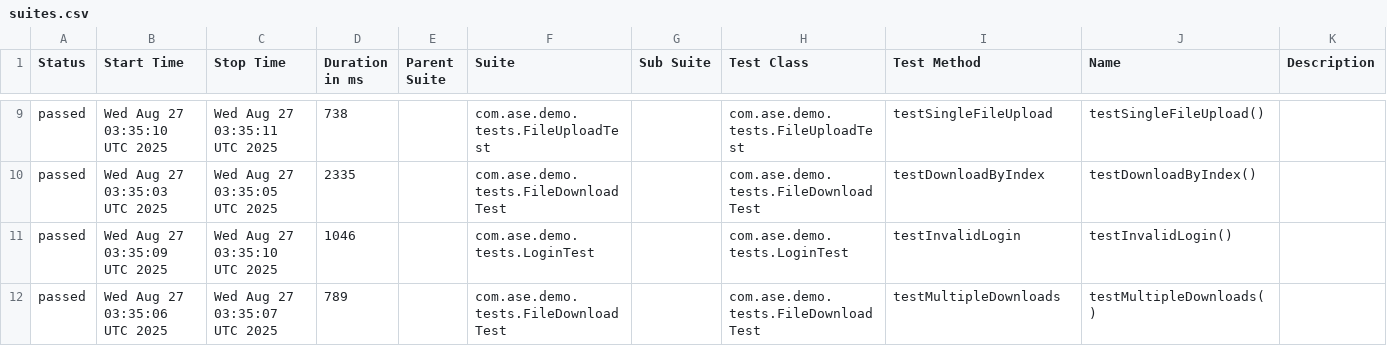
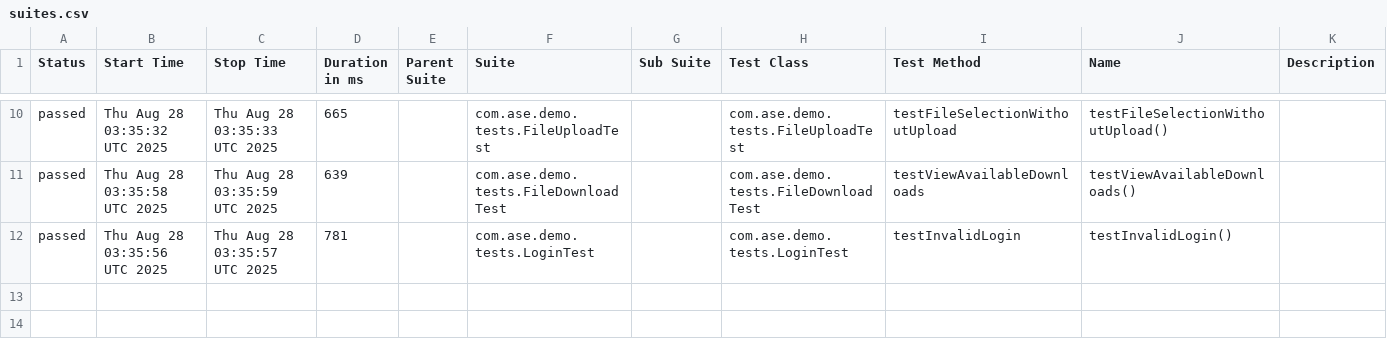
Before and after one commit to Agile-Software-Engineering-25/demo-system-test, a CSV file: full/data/suites.csv, drawn as a sheet; only a part is shown, gaps mark what is left out; the diff covers the shown part only.

```diff
--- a/full/data/suites.csv
+++ b/full/data/suites.csv
@@ -9,4 +10,3 @@
-"passed","Wed Aug 27 03:35:10 UTC 2025","Wed Aug 27 03:35:11 UTC 2025","738","","com.ase.demo.tests.FileUploadTest","","com.ase.demo.tests.FileUploadTest","testSingleFileUpload","testSingleFileUpload()",""
-"passed","Wed Aug 27 03:35:03 UTC 2025","Wed Aug 27 03:35:05 UTC 2025","2335","","com.ase.demo.tests.FileDownloadTest","","com.ase.demo.tests.FileDownloadTest","testDownloadByIndex","testDownloadByIndex()",""
-"passed","Wed Aug 27 03:35:09 UTC 2025","Wed Aug 27 03:35:10 UTC 2025","1046","","com.ase.demo.tests.LoginTest","","com.ase.demo.tests.LoginTest","testInvalidLogin","testInvalidLogin()",""
-"passed","Wed Aug 27 03:35:06 UTC 2025","Wed Aug 27 03:35:07 UTC 2025","789","","com.ase.demo.tests.FileDownloadTest","","com.ase.demo.tests.FileDownloadTest","testMultipleDownloads","testMultipleDownloads()",""
+"passed","Thu Aug 28 03:35:32 UTC 2025","Thu Aug 28 03:35:33 UTC 2025","665","","com.ase.demo.tests.FileUploadTest","","com.ase.demo.tests.FileUploadTest","testFileSelectionWithoutUpload","testFileSelectionWithoutUpload()",""
+"passed","Thu Aug 28 03:35:58 UTC 2025","Thu Aug 28 03:35:59 UTC 2025","639","","com.ase.demo.tests.FileDownloadTest","","com.ase.demo.tests.FileDownloadTest","testViewAvailableDownloads","testViewAvailableDownloads()",""
+"passed","Thu Aug 28 03:35:56 UTC 2025","Thu Aug 28 03:35:57 UTC 2025","781","","com.ase.demo.tests.LoginTest","","com.ase.demo.tests.LoginTest","testInvalidLogin","testInvalidLogin()",""
```
Also changed, not shown: 2 added rows, 1 removed row and 28 edited cells elsewhere in this file, 37 other files.
